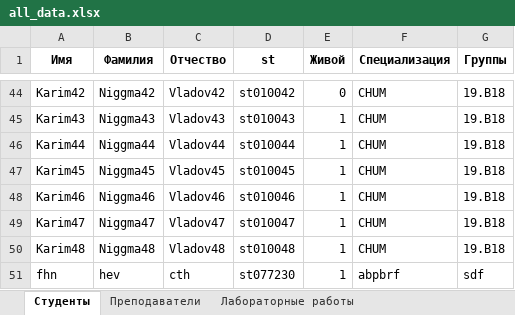
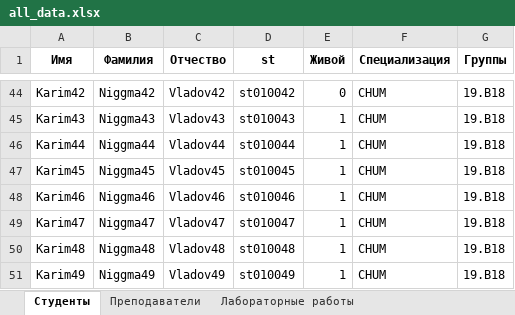
Before and after one commit to H8R0000/DB_scheduler, an Excel workbook: data/all_data.xlsx, sheet Студенты, drawn as a sheet; only a part is shown, gaps mark what is left out; values as stored, in another font and other column widths than the file's, no borders; removed rows and columns are numbered as before the commit, all else as after; the diff names each change by its address in the sheet, - before the commit and + after, or states it on an @@ line.

```diff
--- a/data/all_data.xlsx (sheet Студенты)
+++ b/data/all_data.xlsx (sheet Студенты)
-row 51: fhn | hev | cth | st077230 | 1 | abpbrf | sdf
+row 51: Karim49 | Niggma49 | Vladov49 | st010049 | 1 | CHUM | 19.B18
```
Also changed, not shown: sheet Преподаватели, sheet Лабораторные работы, 40 other files.
